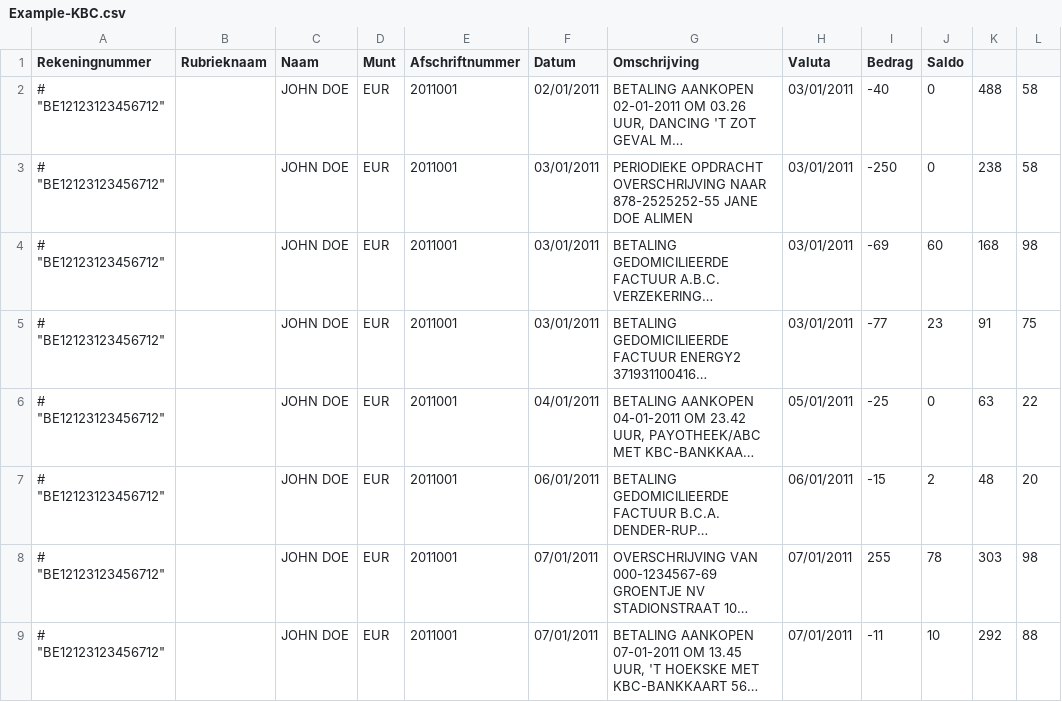
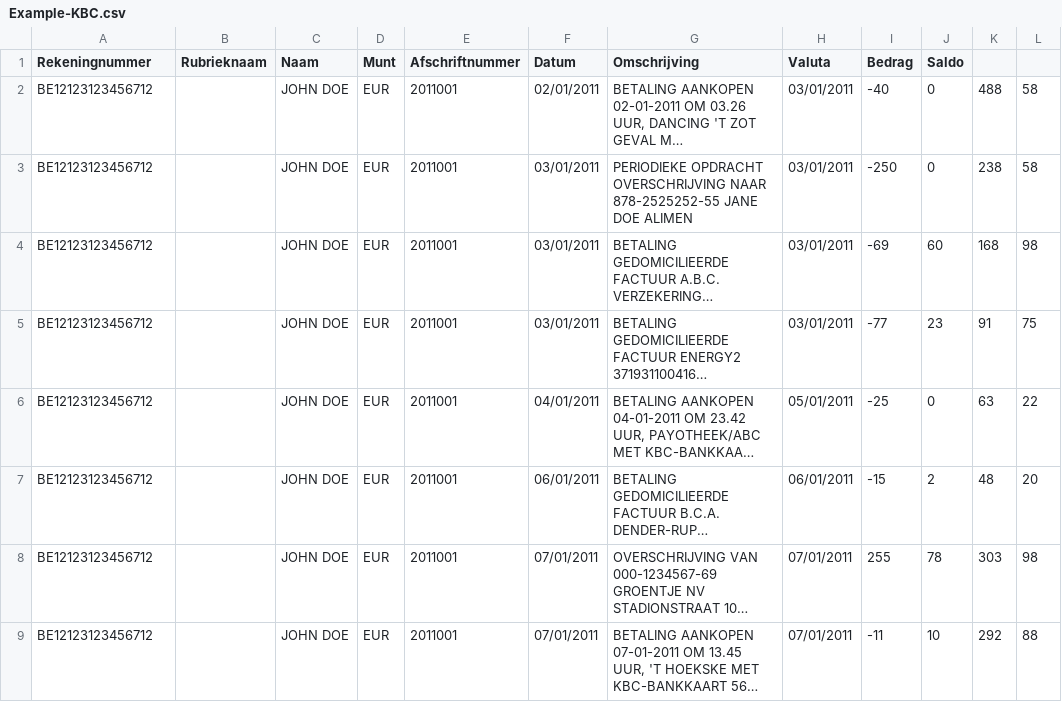
Before and after one commit to vema/KBC-2-yunoo, a CSV file: Example-KBC.csv, drawn as a sheet; long unchanged cells end in …; the diff names each change by its address in the sheet, - before the commit and + after, or states it on an @@ line.

Commit message:
Removed the comment signs at the beginning of the lines

```diff
--- a/Example-KBC.csv
+++ b/Example-KBC.csv
-A2:A9 (Rekeningnummer): # "BE12123123456712"
+A2:A9 (Rekeningnummer): BE12123123456712
```
